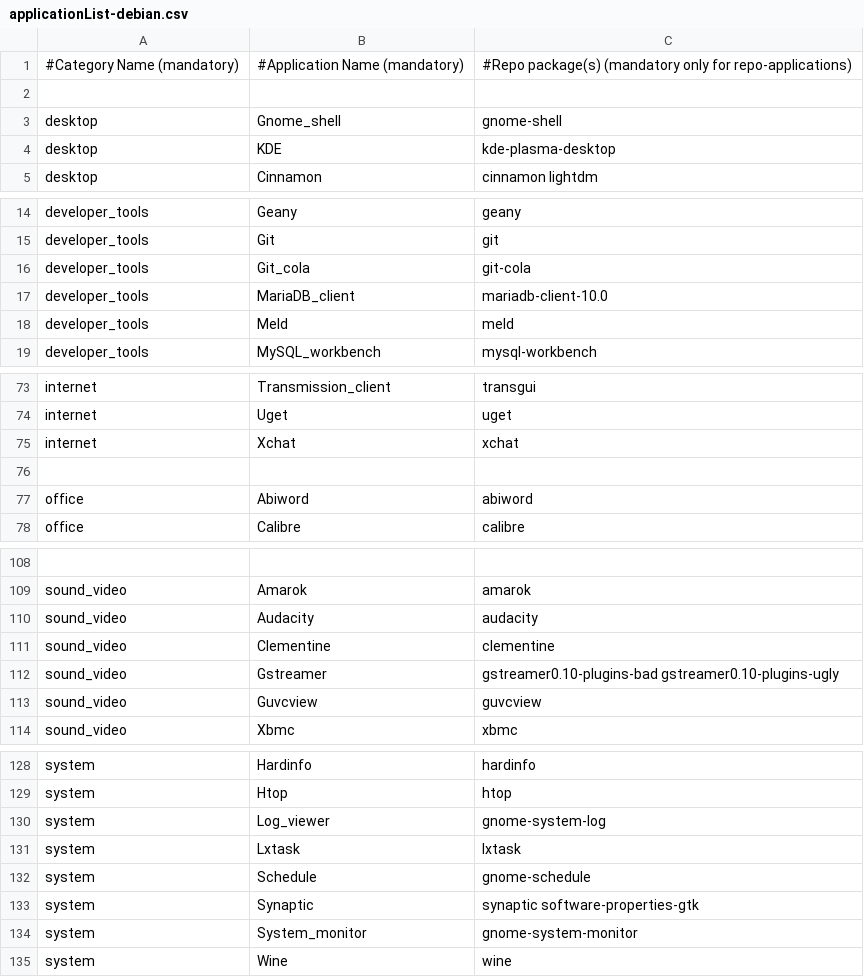
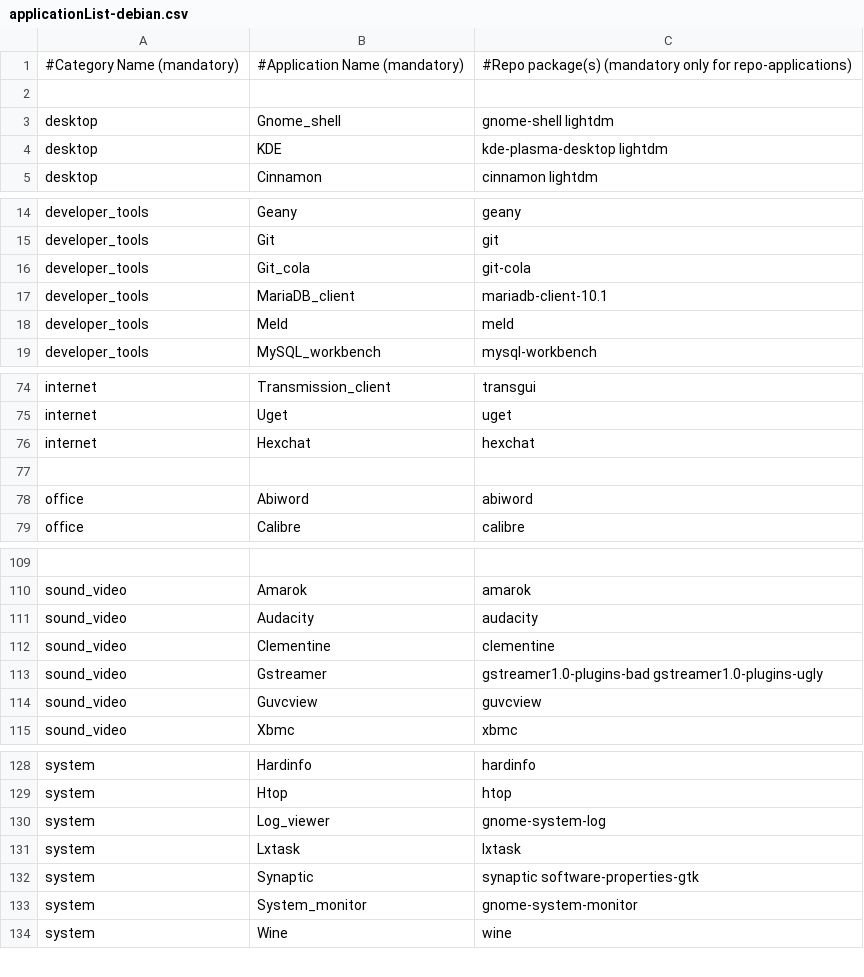
Before and after one commit to cesar-rgon/desktop-app-installer, a CSV file: etc/applist/applicationList-debian.csv, drawn as a sheet; only a part is shown, gaps mark what is left out; the diff covers the shown part only.

```diff
--- a/etc/applist/applicationList-debian.csv
+++ b/etc/applist/applicationList-debian.csv
@@ -2,4 +2,4 @@
 ,,
-desktop,Gnome_shell,gnome-shell
-desktop,KDE,kde-plasma-desktop
+desktop,Gnome_shell,gnome-shell lightdm
+desktop,KDE,kde-plasma-desktop lightdm
 desktop,Cinnamon,cinnamon lightdm
@@ -16,3 +16,3 @@ developer_tools,Git,git
 developer_tools,Git_cola,git-cola
-developer_tools,MariaDB_client,mariadb-client-10.0
+developer_tools,MariaDB_client,mariadb-client-10.1
 developer_tools,Meld,meld
@@ -74,3 +75,3 @@ internet,Transmission_client,transgui
 internet,Uget,uget
-internet,Xchat,xchat
+internet,Hexchat,hexchat
 ,,
@@ -111,3 +112,3 @@ sound_video,Audacity,audacity
 sound_video,Clementine,clementine
-sound_video,Gstreamer,gstreamer0.10-plugins-bad gstreamer0.10-plugins-ugly
+sound_video,Gstreamer,gstreamer1.0-plugins-bad gstreamer1.0-plugins-ugly
 sound_video,Guvcview,guvcview
@@ -131,3 +131,2 @@ system,Log_viewer,gnome-system-log
 system,Lxtask,lxtask
-system,Schedule,gnome-schedule
 system,Synaptic,synaptic software-properties-gtk
```
Also changed, not shown: 3 added rows, 3 removed rows and 4 edited cells elsewhere in this file, 10 other files.
